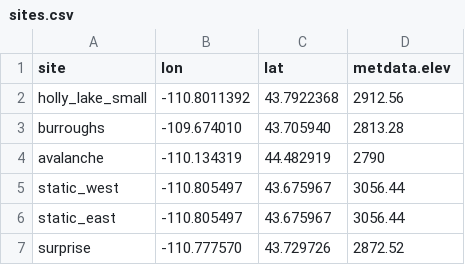
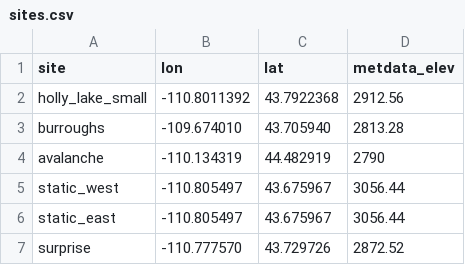
Before and after one commit to shuysman/nps-microclimate-water-balance, a CSV file: R/sites.csv, drawn as a sheet.

Commit message:
rename metdata_elev col

```diff
--- a/R/sites.csv
+++ b/R/sites.csv
@@ -1,2 +1,2 @@
-site,lon,lat, metdata.elev
+site,lon,lat, metdata_elev
 holly_lake_small,  -110.8011392,43.7922368,2912.56
```
